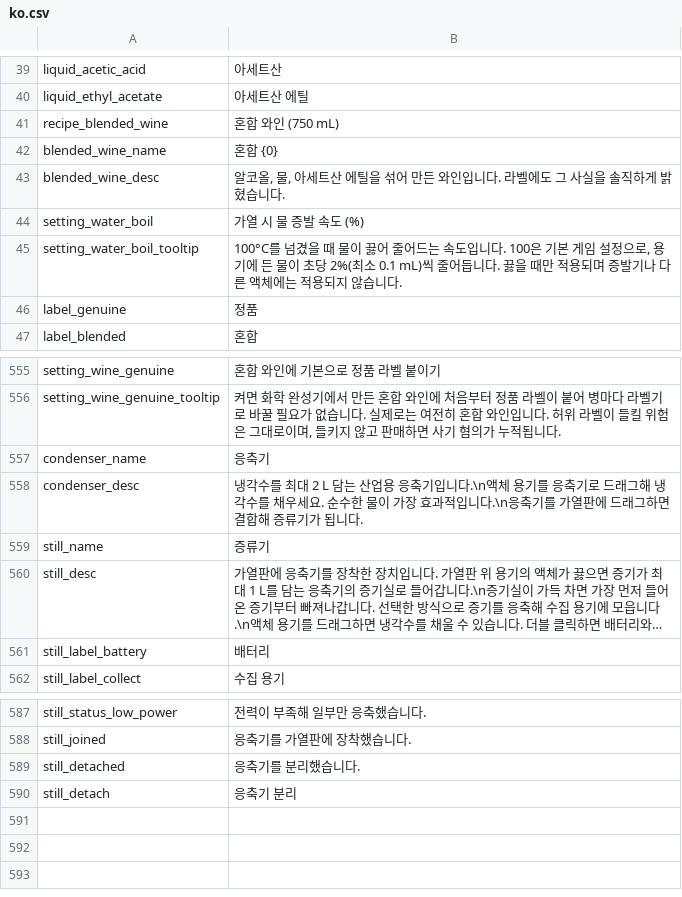
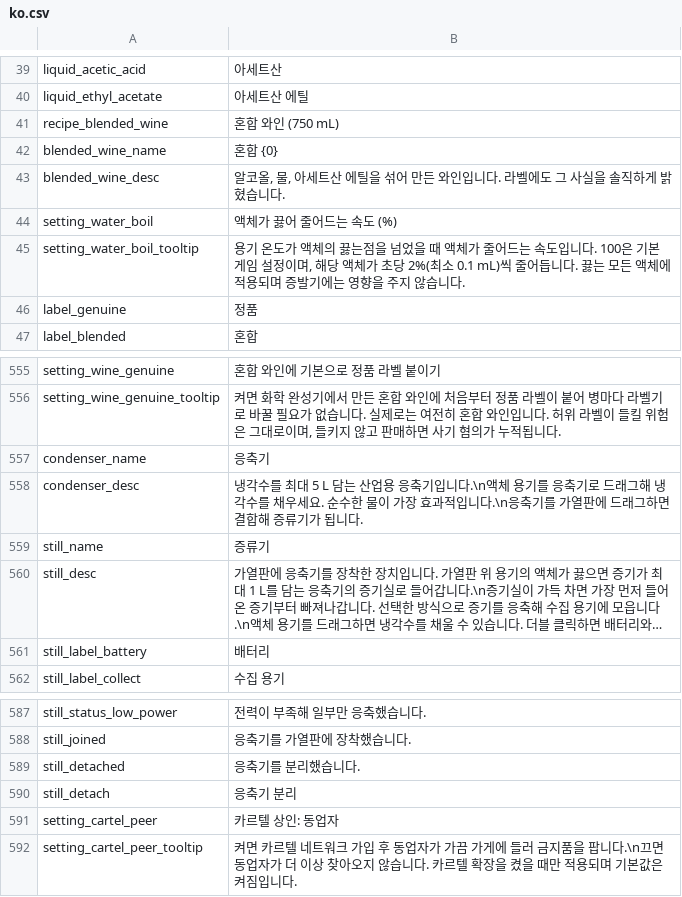
Before and after one commit to project-parr0t/probably-translated, a CSV file: workshop-overlays/3832077837/Localization/ko.csv, drawn as a sheet; only a part is shown, gaps mark what is left out; long unchanged cells end in ….

```diff
--- a/workshop-overlays/3832077837/Localization/ko.csv
+++ b/workshop-overlays/3832077837/Localization/ko.csv
@@ -43,4 +43,4 @@ blended_wine_name,혼합 {0}
 blended_wine_desc,"알코올, 물, 아세트산 에틸을 섞어 만든 와인입니다. 라벨에도 그 사실을 솔직하게 밝혔습니다."
-setting_water_boil,가열 시 물 증발 속도 (%)
-setting_water_boil_tooltip,"100°C를 넘겼을 때 물이 끓어 줄어드는 속도입니다. 100은 기본 게임 설정으로, 용기에 든 물이 초당 2%(최소 0.1 mL)씩 줄어듭니다. 끓을 때만 적용되며 증발기나 다른 액체에는 적용되지 않습니다."
+setting_water_boil,액체가 끓어 줄어드는 속도 (%)
+setting_water_boil_tooltip,"용기 온도가 액체의 끓는점을 넘었을 때 액체가 줄어드는 속도입니다. 100은 기본 게임 설정이며, 해당 액체가 초당 2%(최소 0.1 mL)씩 줄어듭니다. 끓는 모든 액체에 적용되며 증발기에는 영향을 주지 않습니다."
 label_genuine,정품
@@ -557,3 +557,3 @@ setting_wine_genuine_tooltip,"켜면 화학 완성기에서 만든 혼합 와인
 condenser_name,응축기
-condenser_desc,냉각수를 최대 2 L 담는 산업용 응축기입니다.\n액체 용기를 응축기로 드래그해 냉각수를 채우세요. 순수한 물이 가장 효과적입니다.\n응축기를 가열판에 드래그하면 결합해 증류기가 됩니다.
+condenser_desc,냉각수를 최대 5 L 담는 산업용 응축기입니다.\n액체 용기를 응축기로 드래그해 냉각수를 채우세요. 순수한 물이 가장 효과적입니다.\n응축기를 가열판에 드래그하면 결합해 증류기가 됩니다.
 still_name,증류기
@@ -590 +590,3 @@ still_detached,응축기를 분리했습니다.
 still_detach,응축기 분리
+setting_cartel_peer,카르텔 상인: 동업자
+setting_cartel_peer_tooltip,켜면 카르텔 네트워크 가입 후 동업자가 가끔 가게에 들러 금지품을 팝니다.\n끄면 동업자가 더 이상 찾아오지 않습니다. 카르텔 확장을 켰을 때만 적용되며 기본값은 켜짐입니다.
```
Also changed, not shown: workshop-overlays/3829110153/Localization/ko.csv, workshop-overlays/3832941698/Localization/ko.csv, 6 other files.
